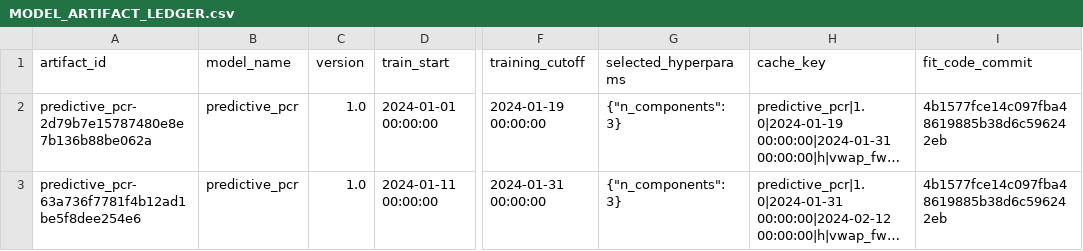
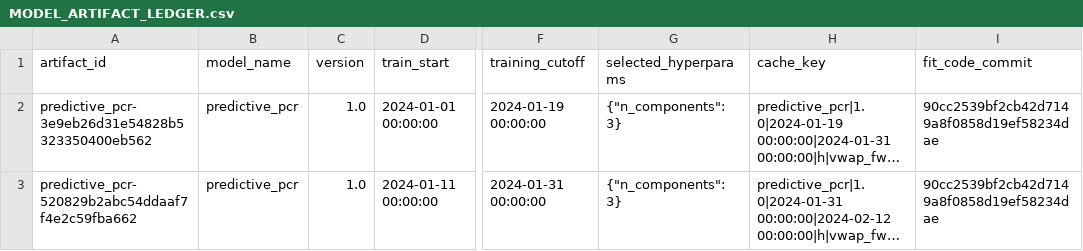
Before and after one commit to 18047533889/quant_projects, a CSV file: factor_engine/docs/evidence/model_layer_redesign/MODEL_ARTIFACT_LEDGER.csv, drawn as a sheet; only a part is shown, gaps mark what is left out; long unchanged cells end in …; the diff names each change by its address in the sheet, - before the commit and + after, or states it on an @@ line.

```diff
--- a/factor_engine/docs/evidence/model_layer_redesign/MODEL_ARTIFACT_LEDGER.csv
+++ b/factor_engine/docs/evidence/model_layer_redesign/MODEL_ARTIFACT_LEDGER.csv
-A2 (artifact_id): predictive_pcr-2d79b7e15787480e8e7b136b88be062a
+A2 (artifact_id): predictive_pcr-3e9eb26d31e54828b5323350400eb562
-I2:I3 (fit_code_commit): 4b1577fce14c097fba48619885b38d6c596242eb
+I2:I3 (fit_code_commit): 90cc2539bf2cb42d7149a8f0858d19ef58234dae
-A3 (artifact_id): predictive_pcr-63a736f7781f4b12ad1be5f8dee254e6
+A3 (artifact_id): predictive_pcr-520829b2abc54ddaaf7f4e2c59fba662
```
Also changed, not shown: 5 other files.
